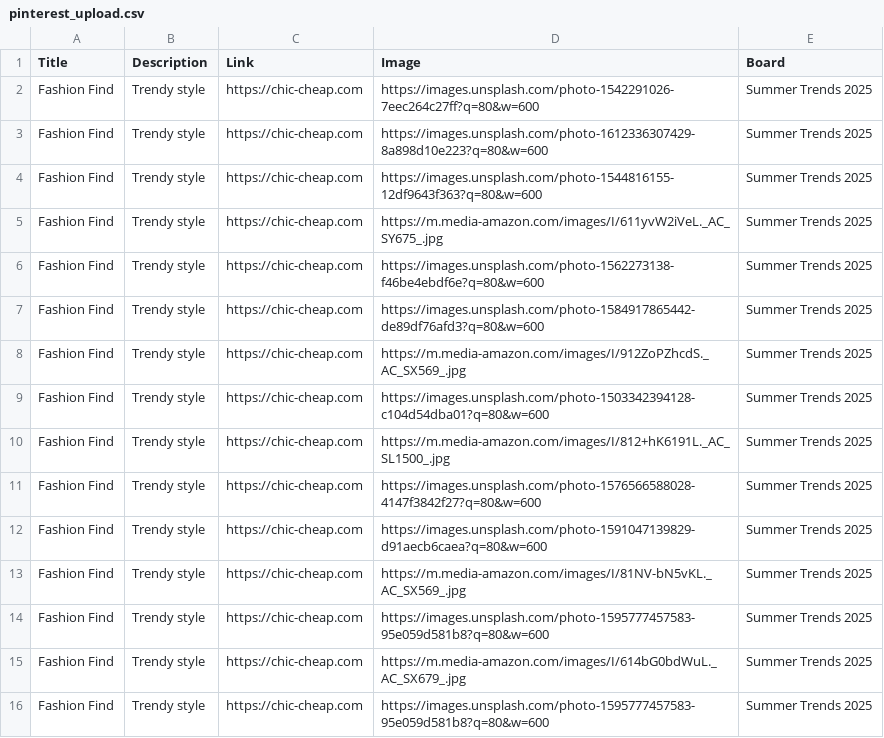
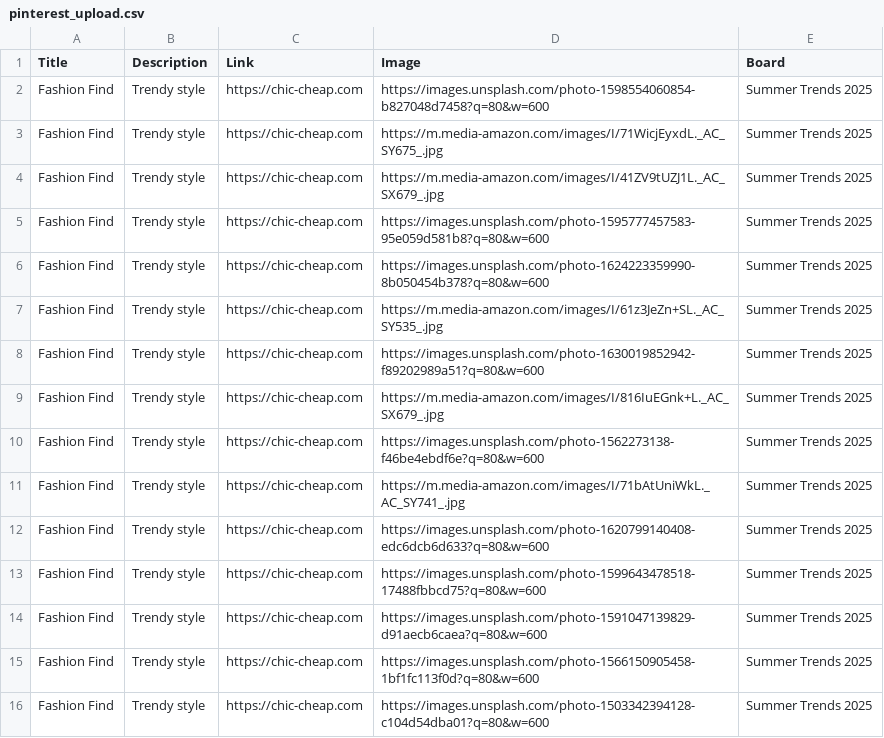
Before and after one commit to roccozoom/chic-cheap, a CSV file: pinterest_upload.csv, drawn as a sheet.

Commit message:
Daily Update: Data, XML & CSV

```diff
--- a/pinterest_upload.csv
+++ b/pinterest_upload.csv
@@ -1,16 +1,16 @@
 "Title","Description","Link","Image","Board"
-"Fashion Find","Trendy style","https://chic-cheap.com","https://images.unsplash.com/photo-1542291026-7eec264c27ff?q=80&w=600","Summer Trends 2025"
-"Fashion Find","Trendy style","https://chic-cheap.com","https://images.unsplash.com/photo-1612336307429-8a898d10e223?q=80&w=600","Summer Trends 2025"
-"Fashion Find","Trendy style","https://chic-cheap.com","https://images.unsplash.com/photo-1544816155-12df9643f363?q=80&w=600","Summer Trends 2025"
-"Fashion Find","Trendy style","https://chic-cheap.com","https://m.media-amazon.com/images/I/611yvW2iVeL._AC_SY675_.jpg","Summer Trends 2025"
+"Fashion Find","Trendy style","https://chic-cheap.com","https://images.unsplash.com/photo-1598554060854-b827048d7458?q=80&w=600","Summer Trends 2025"
+"Fashion Find","Trendy style","https://chic-cheap.com","https://m.media-amazon.com/images/I/71WicjEyxdL._AC_SY675_.jpg","Summer Trends 2025"
+"Fashion Find","Trendy style","https://chic-cheap.com","https://m.media-amazon.com/images/I/41ZV9tUZJ1L._AC_SX679_.jpg","Summer Trends 2025"
+"Fashion Find","Trendy style","https://chic-cheap.com","https://images.unsplash.com/photo-1595777457583-95e059d581b8?q=80&w=600","Summer Trends 2025"
+"Fashion Find","Trendy style","https://chic-cheap.com","https://images.unsplash.com/photo-1624223359990-8b050454b378?q=80&w=600","Summer Trends 2025"
+"Fashion Find","Trendy style","https://chic-cheap.com","https://m.media-amazon.com/images/I/61z3JeZn+SL._AC_SY535_.jpg","Summer Trends 2025"
+"Fashion Find","Trendy style","https://chic-cheap.com","https://images.unsplash.com/photo-1630019852942-f89202989a51?q=80&w=600","Summer Trends 2025"
+"Fashion Find","Trendy style","https://chic-cheap.com","https://m.media-amazon.com/images/I/816IuEGnk+L._AC_SX679_.jpg","Summer Trends 2025"
 "Fashion Find","Trendy style","https://chic-cheap.com","https://images.unsplash.com/photo-1562273138-f46be4ebdf6e?q=80&w=600","Summer Trends 2025"
-"Fashion Find","Trendy style","https://chic-cheap.com","https://images.unsplash.com/photo-1584917865442-de89df76afd3?q=80&w=600","Summer Trends 2025"
-"Fashion Find","Trendy style","https://chic-cheap.com","https://m.media-amazon.com/images/I/912ZoPZhcdS._AC_SX569_.jpg","Summer Trends 2025"
+"Fashion Find","Trendy style","https://chic-cheap.com","https://m.media-amazon.com/images/I/71bAtUniWkL._AC_SY741_.jpg","Summer Trends 2025"
+"Fashion Find","Trendy style","https://chic-cheap.com","https://images.unsplash.com/photo-1620799140408-edc6dcb6d633?q=80&w=600","Summer Trends 2025"
+"Fashion Find","Trendy style","https://chic-cheap.com","https://images.unsplash.com/photo-1599643478518-17488fbbcd75?q=80&w=600","Summer Trends 2025"
+"Fashion Find","Trendy style","https://chic-cheap.com","https://images.unsplash.com/photo-1591047139829-d91aecb6caea?q=80&w=600","Summer Trends 2025"
+"Fashion Find","Trendy style","https://chic-cheap.com","https://images.unsplash.com/photo-1566150905458-1bf1fc113f0d?q=80&w=600","Summer Trends 2025"
 "Fashion Find","Trendy style","https://chic-cheap.com","https://images.unsplash.com/photo-1503342394128-c104d54dba01?q=80&w=600","Summer Trends 2025"
-"Fashion Find","Trendy style","https://chic-cheap.com","https://m.media-amazon.com/images/I/812+hK6191L._AC_SL1500_.jpg","Summer Trends 2025"
-"Fashion Find","Trendy style","https://chic-cheap.com","https://images.unsplash.com/photo-1576566588028-4147f3842f27?q=80&w=600","Summer Trends 2025"
-"Fashion Find","Trendy style","https://chic-cheap.com","https://images.unsplash.com/photo-1591047139829-d91aecb6caea?q=80&w=600","Summer Trends 2025"
-"Fashion Find","Trendy style","https://chic-cheap.com","https://m.media-amazon.com/images/I/81NV-bN5vKL._AC_SX569_.jpg","Summer Trends 2025"
-"Fashion Find","Trendy style","https://chic-cheap.com","https://images.unsplash.com/photo-1595777457583-95e059d581b8?q=80&w=600","Summer Trends 2025"
-"Fashion Find","Trendy style","https://chic-cheap.com","https://m.media-amazon.com/images/I/614bG0bdWuL._AC_SX679_.jpg","Summer Trends 2025"
-"Fashion Find","Trendy style","https://chic-cheap.com","https://images.unsplash.com/photo-1595777457583-95e059d581b8?q=80&w=600","Summer Trends 2025"
```
Also changed, not shown: 2 other files.
